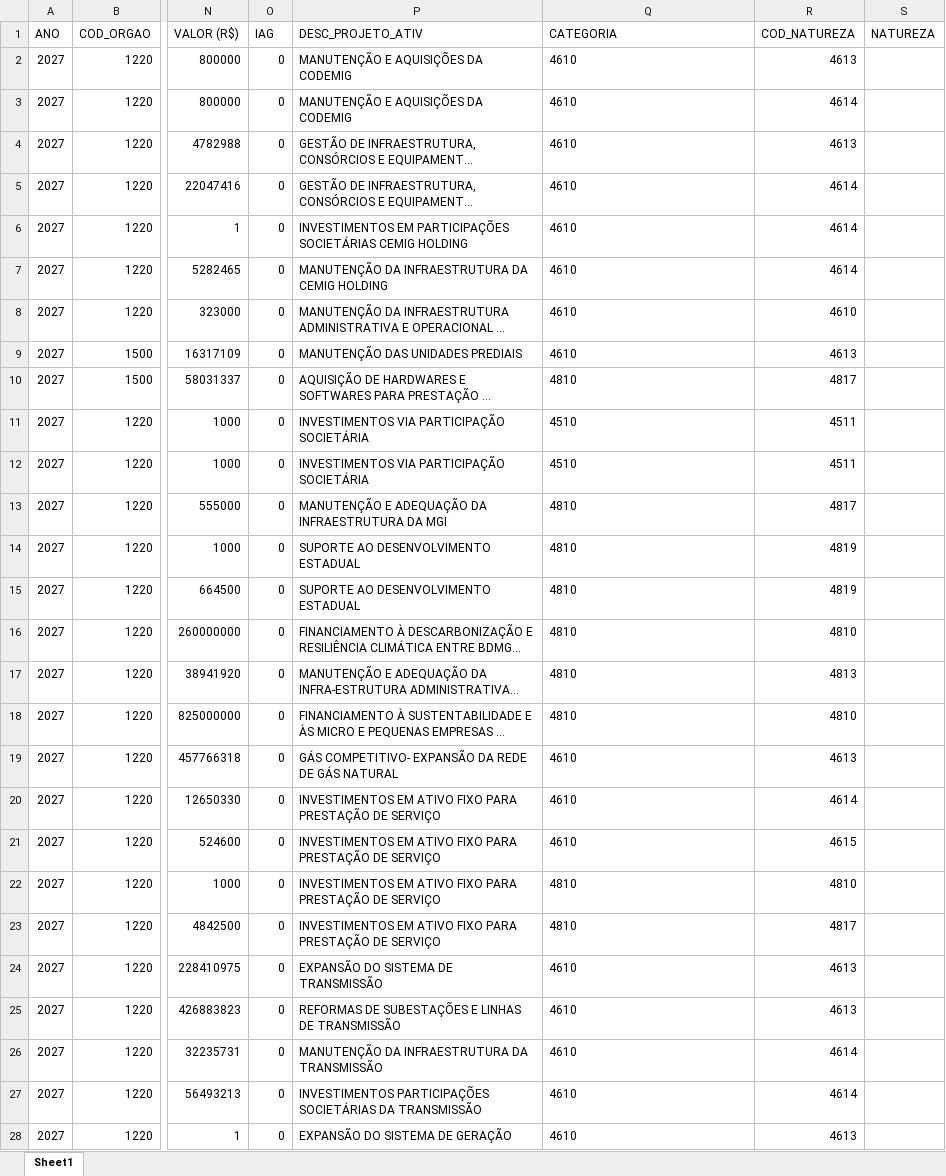
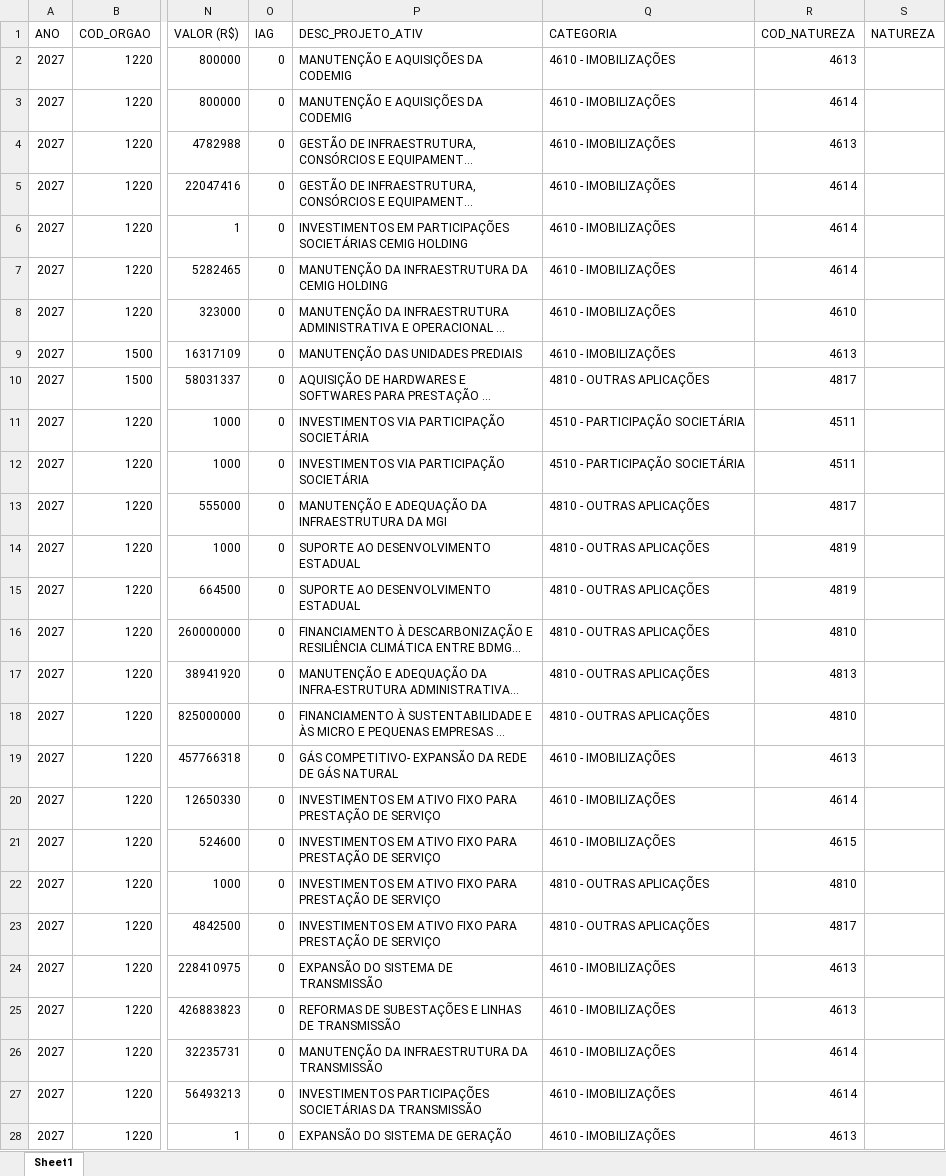
Before and after one commit to splor-mg/dados-ppo-2027, an Excel workbook: data/BASE_QDD_INVESTIMENTO.xlsx, sheet Sheet1, drawn as a sheet; only a part is shown, gaps mark what is left out; long unchanged cells end in …; values as stored, in another font and other column widths than the file's, no borders; the diff covers the shown part only; the diff names each change by its address in the sheet, - before the commit and + after, or states it on an @@ line.

```diff
--- a/data/BASE_QDD_INVESTIMENTO.xlsx (sheet Sheet1)
+++ b/data/BASE_QDD_INVESTIMENTO.xlsx (sheet Sheet1)
-Q2:Q9 (CATEGORIA): 4610
+Q2:Q9 (CATEGORIA): 4610 - IMOBILIZAÇÕES
-Q10 (CATEGORIA): 4810
+Q10 (CATEGORIA): 4810 - OUTRAS APLICAÇÕES
-Q11:Q12 (CATEGORIA): 4510
+Q11:Q12 (CATEGORIA): 4510 - PARTICIPAÇÃO SOCIETÁRIA
-Q13:Q18 (CATEGORIA): 4810
+Q13:Q18 (CATEGORIA): 4810 - OUTRAS APLICAÇÕES
-Q19:Q21 (CATEGORIA): 4610
+Q19:Q21 (CATEGORIA): 4610 - IMOBILIZAÇÕES
-Q22:Q23 (CATEGORIA): 4810
+Q22:Q23 (CATEGORIA): 4810 - OUTRAS APLICAÇÕES
-Q24:Q28 (CATEGORIA): 4610
+Q24:Q28 (CATEGORIA): 4610 - IMOBILIZAÇÕES
```
Also changed, not shown: 5 edited cells elsewhere in this sheet, data/BASE_CATEGORIA_PESSOAL.xlsx, data/BASE_DETALHAMENTO_OBRAS.xlsx, 5 other files.
